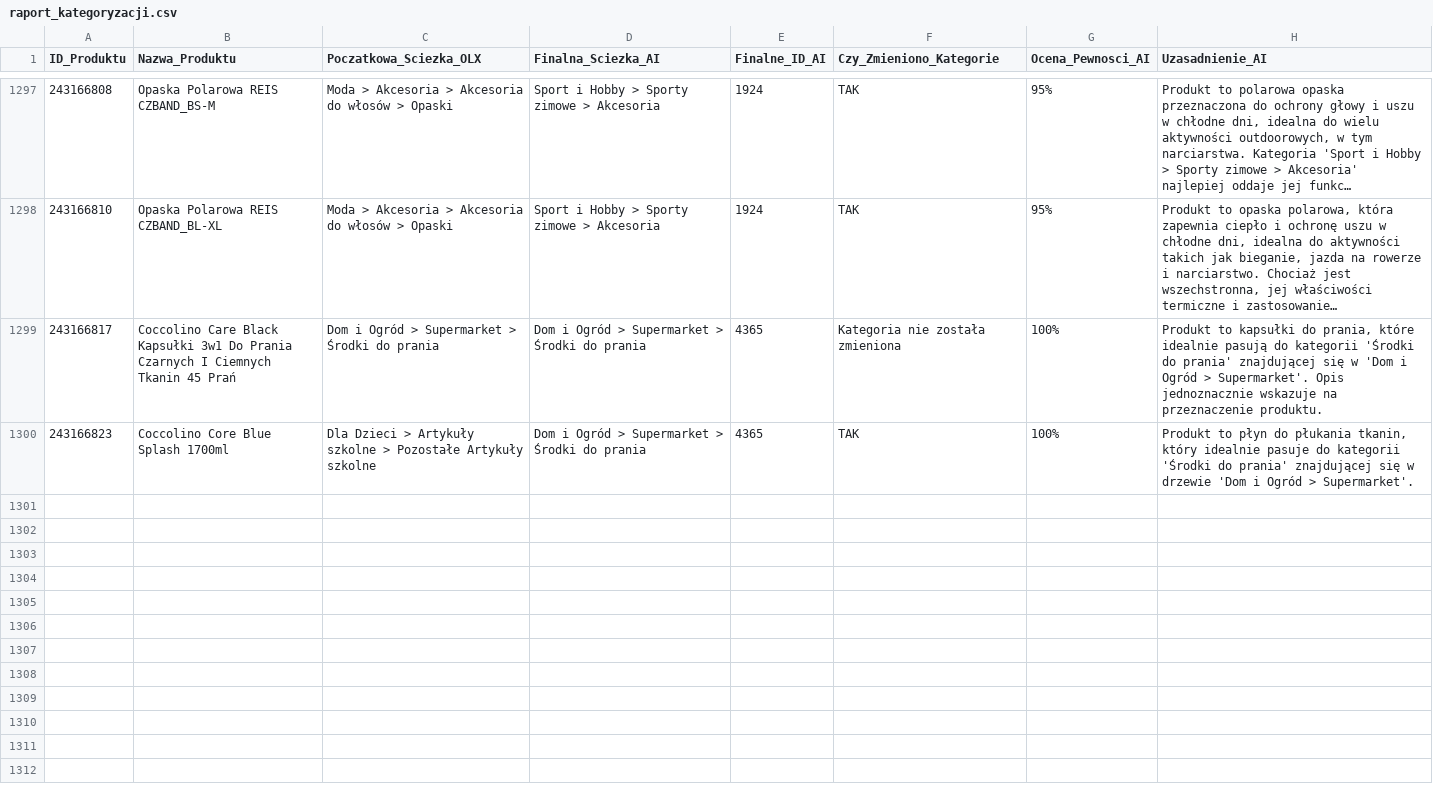
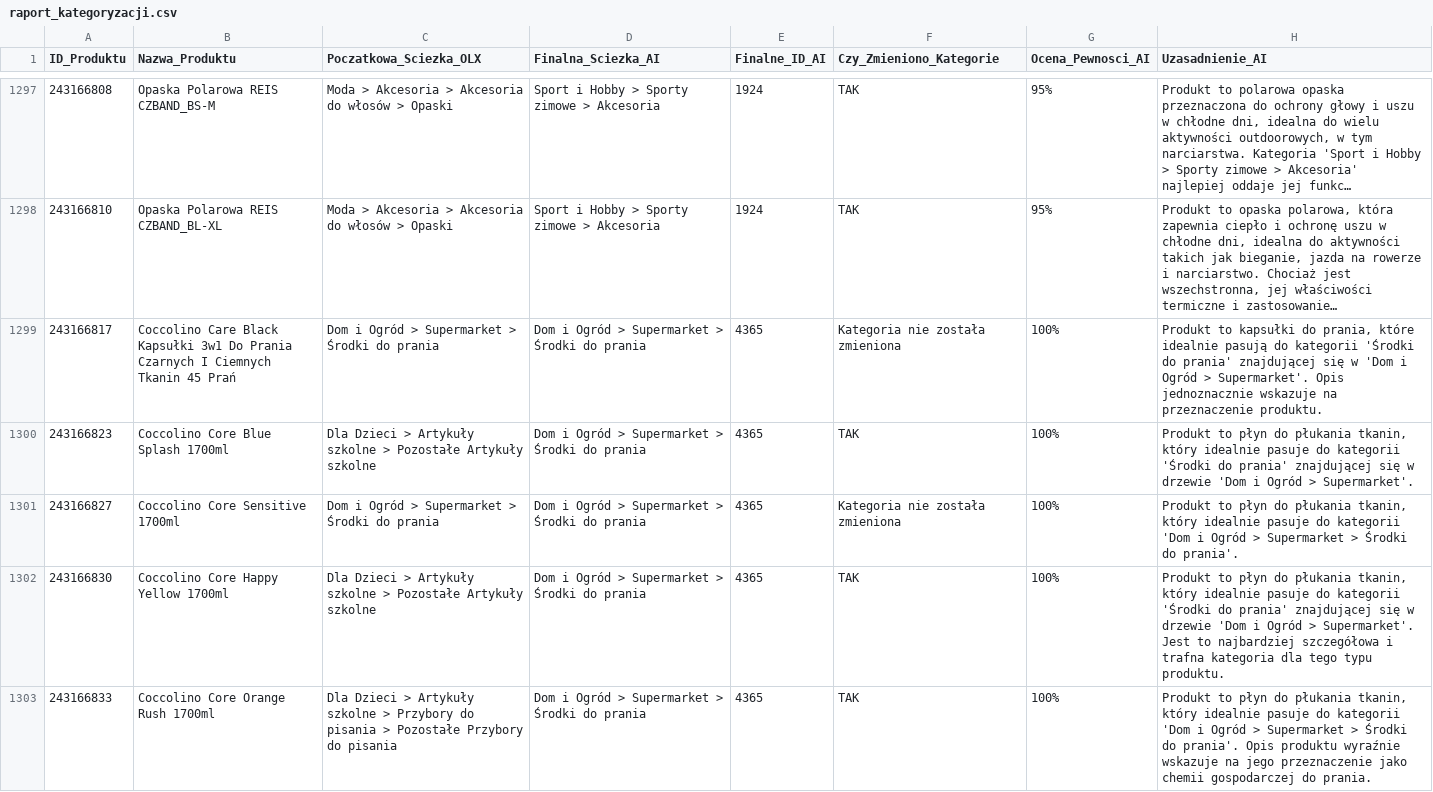
Before and after one commit to amikamik/olx-kategoryzator, a CSV file: output/raport_kategoryzacji.csv, drawn as a sheet; only a part is shown, gaps mark what is left out; long unchanged cells end in …; the diff covers the shown part only.

```diff
--- a/output/raport_kategoryzacji.csv
+++ b/output/raport_kategoryzacji.csv
@@ -1300 +1300,4 @@
 243166823;Coccolino Core Blue Splash 1700ml;Dla Dzieci > Artykuły szkolne > Pozostałe Artykuły szkolne;Dom i Ogród > Supermarket > Środki do prania;4365;TAK;100%;Produkt to płyn do płukania tkanin, który idealnie pasuje do kategorii 'Środki do prania' znajdującej się w drzewie 'Dom i Ogród > Supermarket'.
+243166827;Coccolino Core Sensitive 1700ml;Dom i Ogród > Supermarket > Środki do prania;Dom i Ogród > Supermarket > Środki do prania;4365;Kategoria nie została zmieniona;100%;Produkt to płyn do płukania tkanin, który idealnie pasuje do kategorii 'Dom i Ogród > Supermarket > Środki do prania'.
+243166830;Coccolino Core Happy Yellow 1700ml;Dla Dzieci > Artykuły szkolne > Pozostałe Artykuły szkolne;Dom i Ogród > Supermarket > Środki do prania;4365;TAK;100%;Produkt to płyn do płukania tkanin, który idealnie pasuje do kategorii 'Środki do prania' znajdującej się w drzewie 'Dom i Ogród > Supermarket'. Jest to najbardziej szczegółowa i trafna kategoria dla tego typu produktu.
+243166833;Coccolino Core Orange Rush 1700ml;Dla Dzieci > Artykuły szkolne > Przybory do pisania > Pozostałe Przybory do pisania;Dom i Ogród > Supermarket > Środki do prania;4365;TAK;100%;Produkt to płyn do płukania tkanin, który idealnie pasuje do kategorii 'Dom i Ogród > Supermarket > Środki do prania'. Opis produktu wyraźnie wskazuje na jego przeznaczenie jako chemii gospodarczej do prania.
```
Also changed, not shown: 7 added rows elsewhere in this file, 5 other files.
